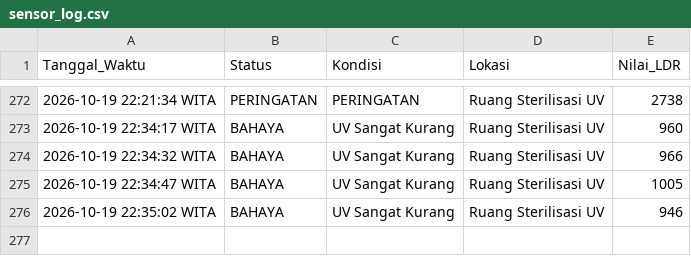
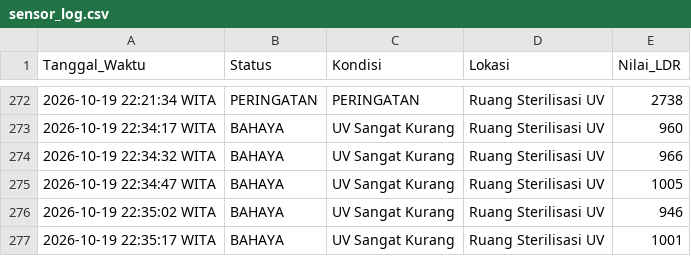
Before and after one commit to byyaja/SCADA, a CSV file: logs/sensor_log.csv, drawn as a sheet; only a part is shown, gaps mark what is left out.

```diff
--- a/logs/sensor_log.csv
+++ b/logs/sensor_log.csv
@@ -276 +276,2 @@ Tanggal_Waktu,Status,Kondisi,Lokasi,Nilai_LDR
 2026-10-19 22:35:02 WITA,BAHAYA,UV Sangat Kurang,Ruang Sterilisasi UV,946
+2026-10-19 22:35:17 WITA,BAHAYA,UV Sangat Kurang,Ruang Sterilisasi UV,1001
```
